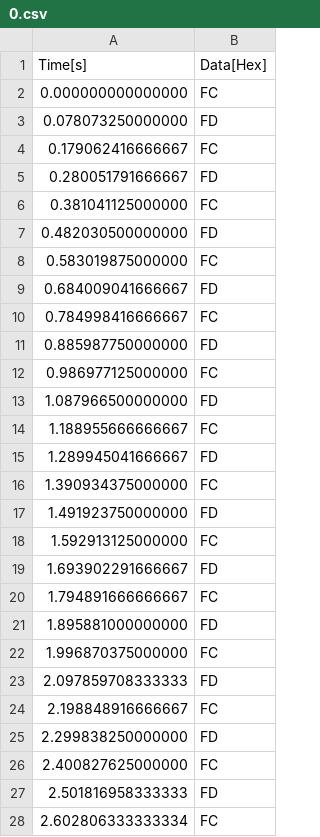
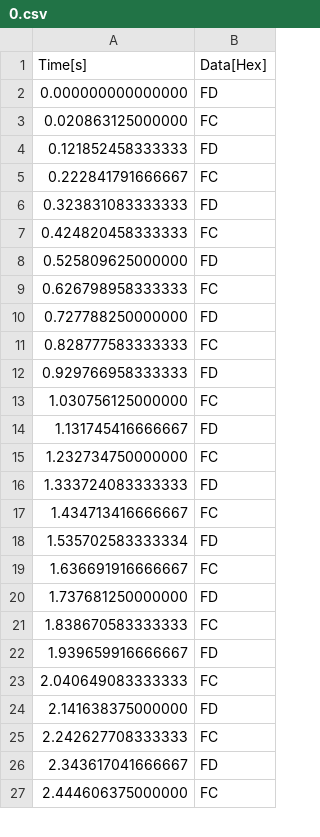
Before and after one commit to amin-amani/Stm32F4Blinky, a CSV file: export/0.csv, drawn as a sheet; only a part is shown; the diff covers the shown part only.

```diff
--- a/export/0.csv
+++ b/export/0.csv
@@ -1,28 +1,27 @@
 Time[s], Data[Hex]
-0.000000000000000, FC
-0.078073250000000, FD
-0.179062416666667, FC
-0.280051791666667, FD
-0.381041125000000, FC
-0.482030500000000, FD
-0.583019875000000, FC
-0.684009041666667, FD
-0.784998416666667, FC
-0.885987750000000, FD
-0.986977125000000, FC
-1.087966500000000, FD
-1.188955666666667, FC
-1.289945041666667, FD
-1.390934375000000, FC
-1.491923750000000, FD
-1.592913125000000, FC
-1.693902291666667, FD
-1.794891666666667, FC
-1.895881000000000, FD
-1.996870375000000, FC
-2.097859708333333, FD
-2.198848916666667, FC
-2.299838250000000, FD
-2.400827625000000, FC
-2.501816958333333, FD
-2.602806333333334, FC
+0.000000000000000, FD
+0.020863125000000, FC
+0.121852458333333, FD
+0.222841791666667, FC
+0.323831083333333, FD
+0.424820458333333, FC
+0.525809625000000, FD
+0.626798958333333, FC
+0.727788250000000, FD
+0.828777583333333, FC
+0.929766958333333, FD
+1.030756125000000, FC
+1.131745416666667, FD
+1.232734750000000, FC
+1.333724083333333, FD
+1.434713416666667, FC
+1.535702583333334, FD
+1.636691916666667, FC
+1.737681250000000, FD
+1.838670583333333, FC
+1.939659916666667, FD
+2.040649083333333, FC
+2.141638375000000, FD
+2.242627708333333, FC
+2.343617041666667, FD
+2.444606375000000, FC
```
Also changed, not shown: 2 added rows and 43 edited cells elsewhere in this file, export/0_Async Serial.csv, 1 other file.
